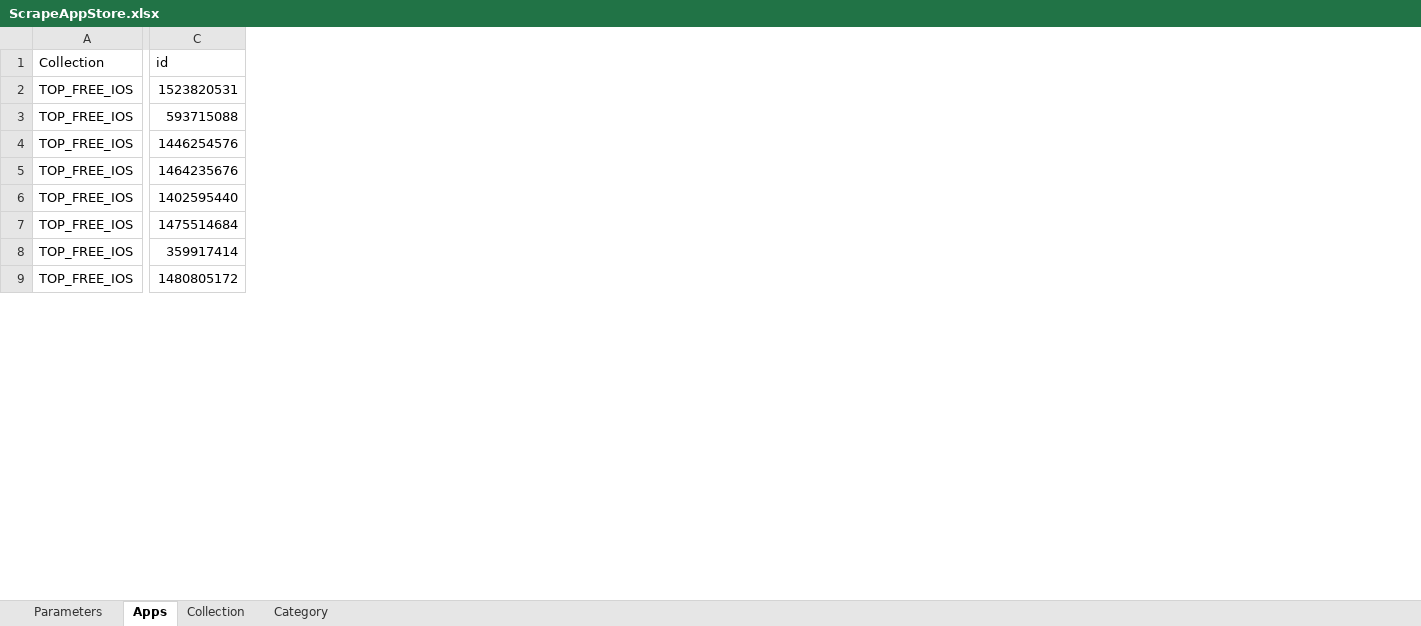
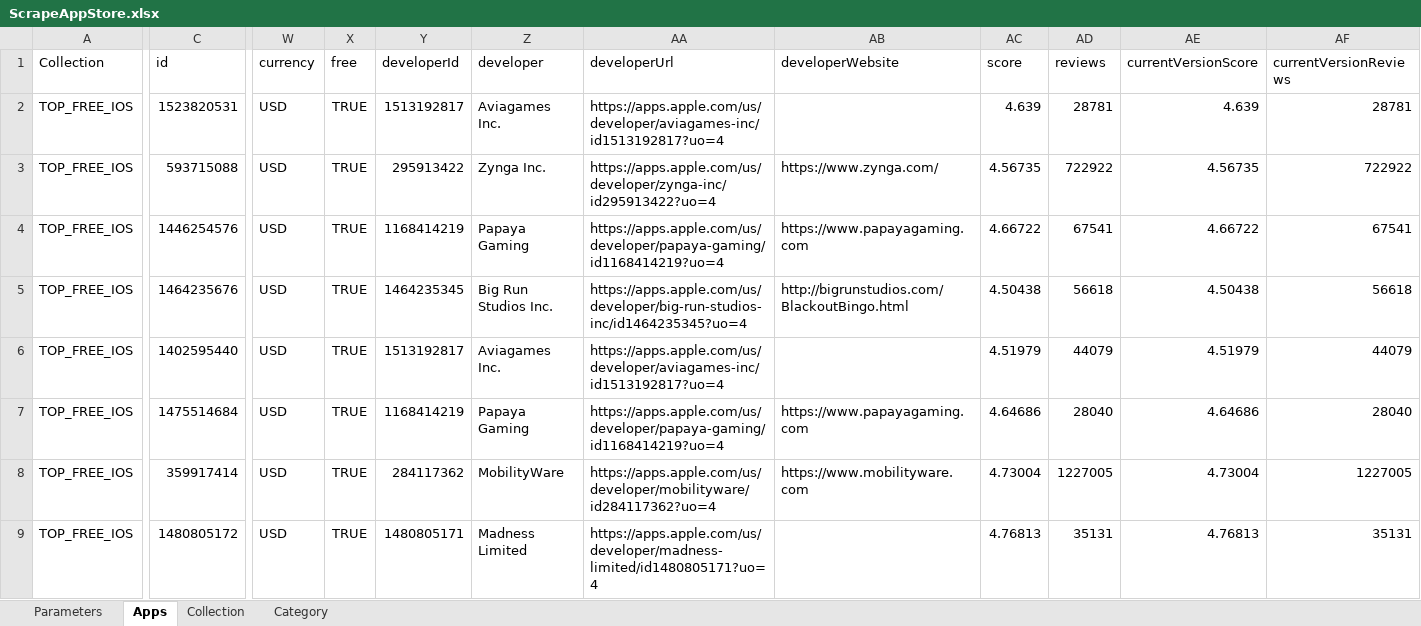
Before and after one commit to Rapid1898-code/Upwork, an Excel workbook: MehdiTava/ScrapeAppStore.xlsx, sheet Apps, drawn as a sheet; only a part is shown, gaps mark what is left out; values as stored, in another font and other column widths than the file's, no borders; the diff covers the shown part only; the diff names each change by its address in the sheet, - before the commit and + after, or states it on an @@ line.

Commit message:
upd

```diff
--- a/MehdiTava/ScrapeAppStore.xlsx (sheet Apps)
+++ b/MehdiTava/ScrapeAppStore.xlsx (sheet Apps)
@@ column W (currency) unhidden, rows 2-9: all USD @@
@@ column X (free) unhidden, rows 2-9: all TRUE @@
@@ column Y (developerId) unhidden, rows 2-9: 1513192817 | 295913422 | 1168414219 | 1464235345 | 1513192817 | 1168414219 | 284117362 | 1480805171 @@
@@ column Z (developer) unhidden, rows 2-9: Aviagames Inc. | Zynga Inc. | Papaya Gaming | Big Run Studios Inc. | Aviagames Inc. | Papaya Gaming | MobilityWare | Madness Limited @@
@@ column AA (developerUrl) unhidden, rows 2-9: https://apps.apple.com/us/developer/aviagames-inc/id1513192817?uo=4 | https://apps.apple.com/us/developer/zynga-inc/id295913422?uo=4 | https://apps.apple.com/us/developer/papaya-gaming/id1168414219?uo=4 | https://apps.apple.com/us/developer/big-run-studios-inc/id1464235345?uo=4 | https://apps.apple.com/us/developer/aviagames-inc/id1513192817?uo=4 | https://apps.apple.com/us/developer/papaya-gaming/id1168414219?uo=4 | https://apps.apple.com/us/developer/mobilityware/id284117362?uo=4 | https://apps.apple.com/us/developer/madness-limited/id1480805171?uo=4 @@
@@ column AB (developerWebsite) unhidden, rows 3-8: https://www.zynga.com/ | https://www.papayagaming.com | http://bigrunstudios.com/BlackoutBingo.html |  | https://www.papayagaming.com | https://www.mobilityware.com @@
@@ column AC (score) unhidden, rows 2-9: 4.639 | 4.56735 | 4.66722 | 4.50438 | 4.51979 | 4.64686 | 4.73004 | 4.76813 @@
@@ column AD (reviews) unhidden, rows 2-9: 28781 | 722922 | 67541 | 56618 | 44079 | 28040 | 1227005 | 35131 @@
@@ column AE (currentVersionScore) unhidden, rows 2-9: 4.639 | 4.56735 | 4.66722 | 4.50438 | 4.51979 | 4.64686 | 4.73004 | 4.76813 @@
@@ column AF (currentVersionReviews) unhidden, rows 2-9: 28781 | 722922 | 67541 | 56618 | 44079 | 28040 | 1227005 | 35131 @@
```
Also changed, not shown: 1 added column elsewhere in this sheet.
